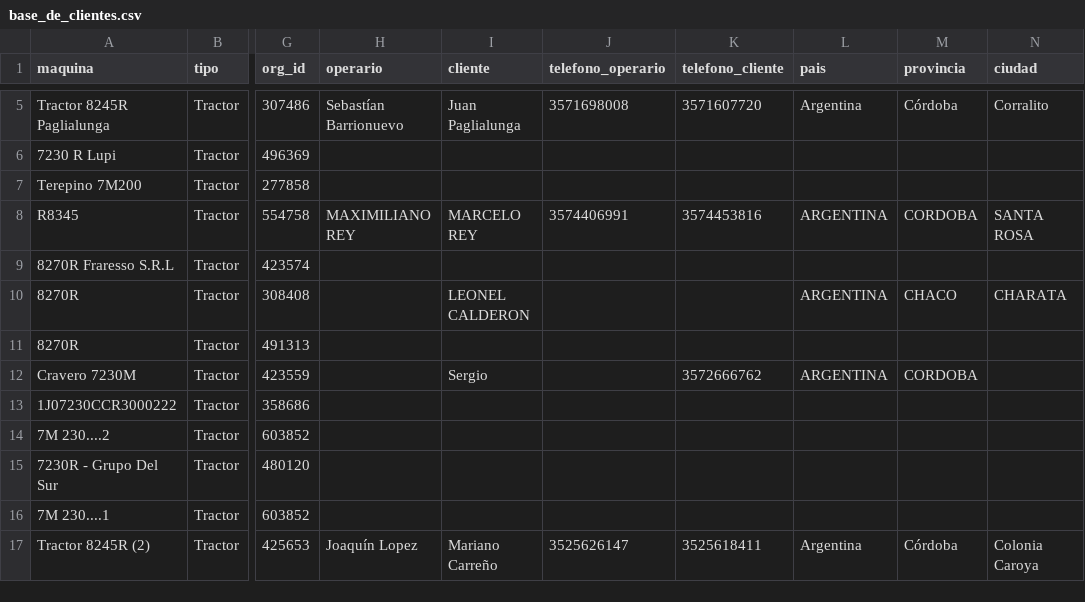
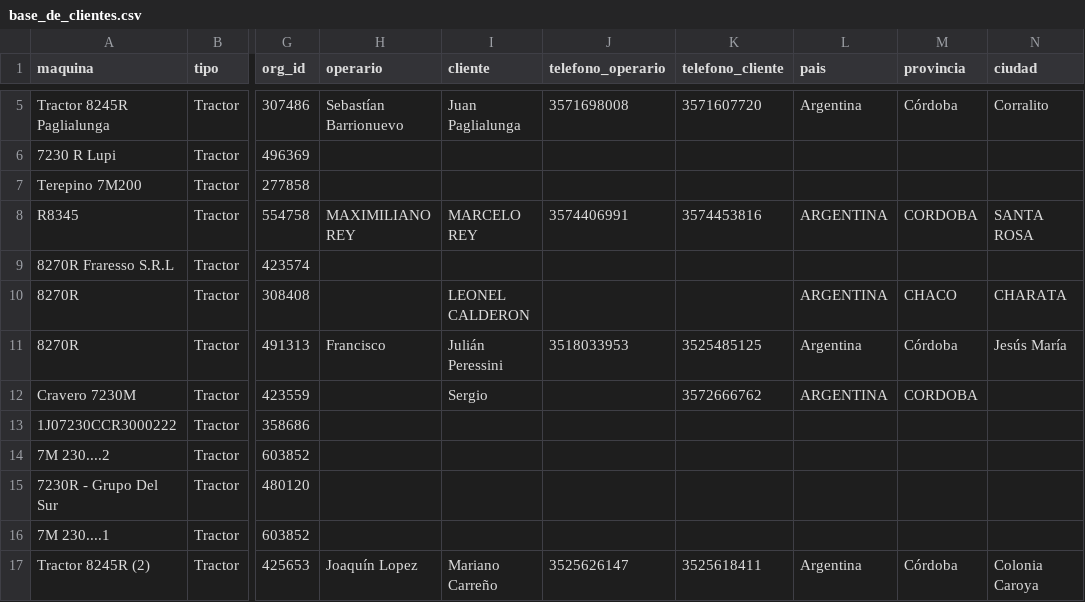
Before and after one commit to s-dagatti/crack_del_campo, a CSV file: data/base_de_clientes.csv, drawn as a sheet; only a part is shown, gaps mark what is left out; the diff names each change by its address in the sheet, - before the commit and + after, or states it on an @@ line.

Commit message:
Actualiza participante 1BM8270RCLS100500

```diff
--- a/data/base_de_clientes.csv
+++ b/data/base_de_clientes.csv
-H11 (operario): (empty)
+H11 (operario): Francisco
-I11 (cliente): (empty)
+I11 (cliente): Julián Peressini
-J11 (telefono_operario): (empty)
+J11 (telefono_operario): 3518033953
-K11 (telefono_cliente): (empty)
+K11 (telefono_cliente): 3525485125
-L11 (pais): (empty)
+L11 (pais): Argentina
-M11 (provincia): (empty)
+M11 (provincia): Córdoba
-N11 (ciudad): (empty)
+N11 (ciudad): Jesús María
```
